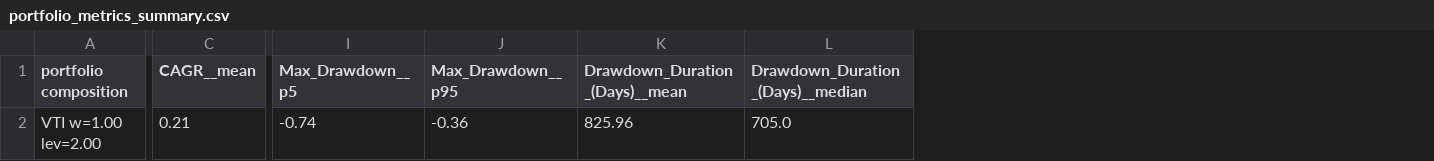
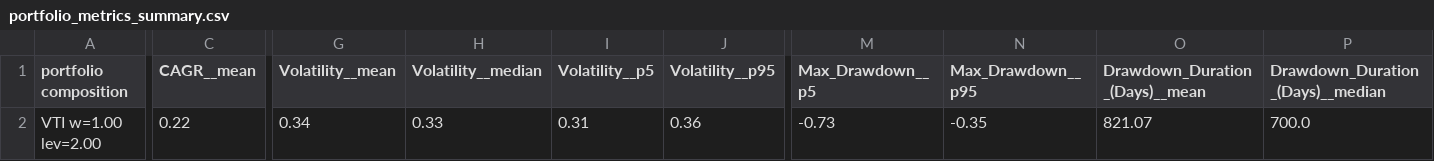
Before and after one commit to giacomomaggiore/leveraged-et-pf, a CSV file: output/equity-world-100-vti-x2/portfolio_metrics_summary.csv, drawn as a sheet; only a part is shown, gaps mark what is left out; addresses are those after the commit; the diff covers the shown part only; the diff names each change by its address in the sheet, - before the commit and + after, or states it on an @@ line.

```diff
--- a/output/equity-world-100-vti-x2/portfolio_metrics_summary.csv
+++ b/output/equity-world-100-vti-x2/portfolio_metrics_summary.csv
+column G (Volatility__mean), row 2: 0.34
+column H (Volatility__median), row 2: 0.33
+column I (Volatility__p5), row 2: 0.31
+column J (Volatility__p95), row 2: 0.36
-C2 (CAGR__mean): 0.21
+C2 (CAGR__mean): 0.22
-M2 (Max_Drawdown__p5): -0.74
+M2 (Max_Drawdown__p5): -0.73
-N2 (Max_Drawdown__p95): -0.36
+N2 (Max_Drawdown__p95): -0.35
-O2 (Drawdown_Duration_(Days)__mean): 825.96
+O2 (Drawdown_Duration_(Days)__mean): 821.07
-P2 (Drawdown_Duration_(Days)__median): 705.0
+P2 (Drawdown_Duration_(Days)__median): 700.0
```
Also changed, not shown: 14 edited cells elsewhere in this file, output/all-weather-x3/portfolio_metrics_summary.csv, output/classic-60-40-vti-x2-govt-spot/portfolio_metrics_summary.csv, 31 other files.
